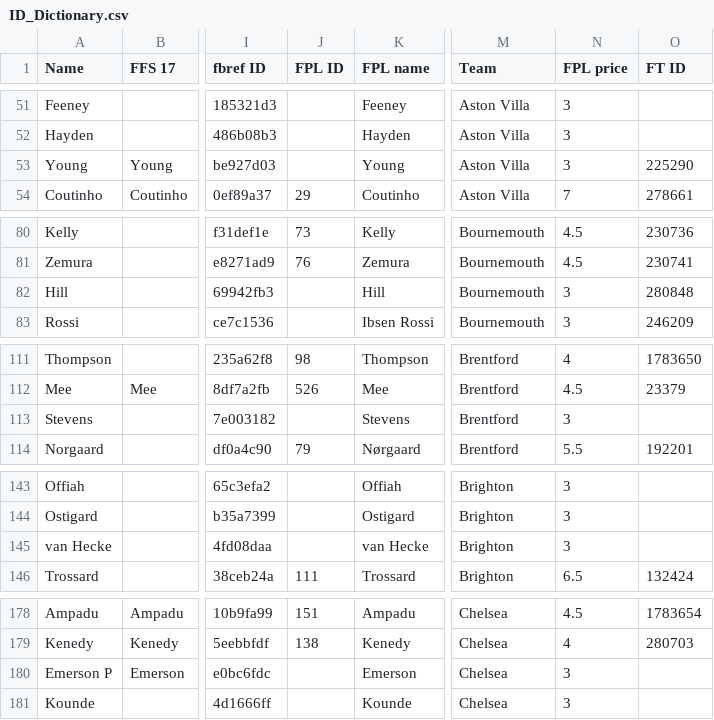
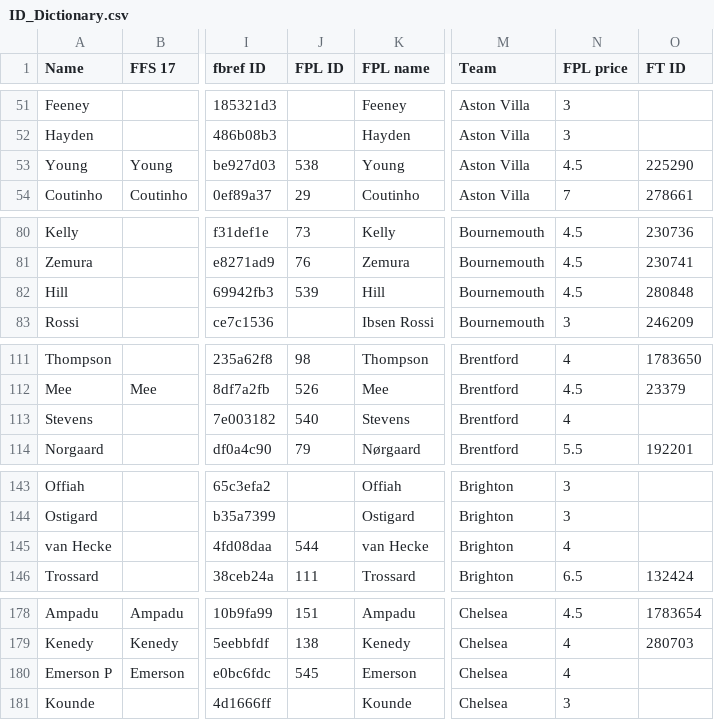
Before and after one commit to theFPLkiwi/theFPLkiwi, a CSV file: ID_Dictionary.csv, drawn as a sheet; only a part is shown, gaps mark what is left out; the diff covers the shown part only; the diff names each change by its address in the sheet, - before the commit and + after, or states it on an @@ line.

```diff
--- a/ID_Dictionary.csv
+++ b/ID_Dictionary.csv
-J53 (FPL ID): (empty)
+J53 (FPL ID): 538
-N53 (FPL price): 3
+N53 (FPL price): 4.5
-J82 (FPL ID): (empty)
+J82 (FPL ID): 539
-N82 (FPL price): 3
+N82 (FPL price): 4.5
-J113 (FPL ID): (empty)
+J113 (FPL ID): 540
-N113 (FPL price): 3
+N113 (FPL price): 4
-J145 (FPL ID): (empty)
+J145 (FPL ID): 544
-N145 (FPL price): 3
+N145 (FPL price): 4
-J180 (FPL ID): (empty)
+J180 (FPL ID): 545
-N180 (FPL price): 3
+N180 (FPL price): 4
```
Also changed, not shown: 8 added rows and 36 edited cells elsewhere in this file, 2022_IDs.csv, FanTeam_projections_22_23/FT_GW1.csv, 1 other file.
